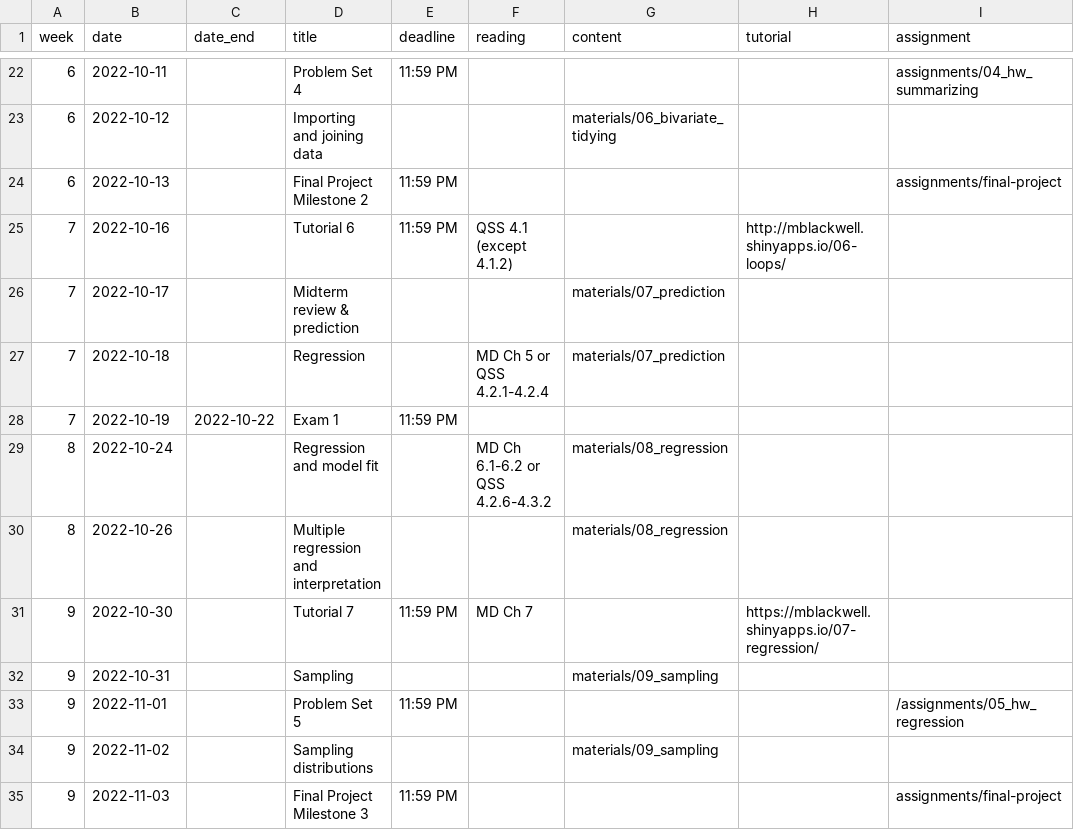
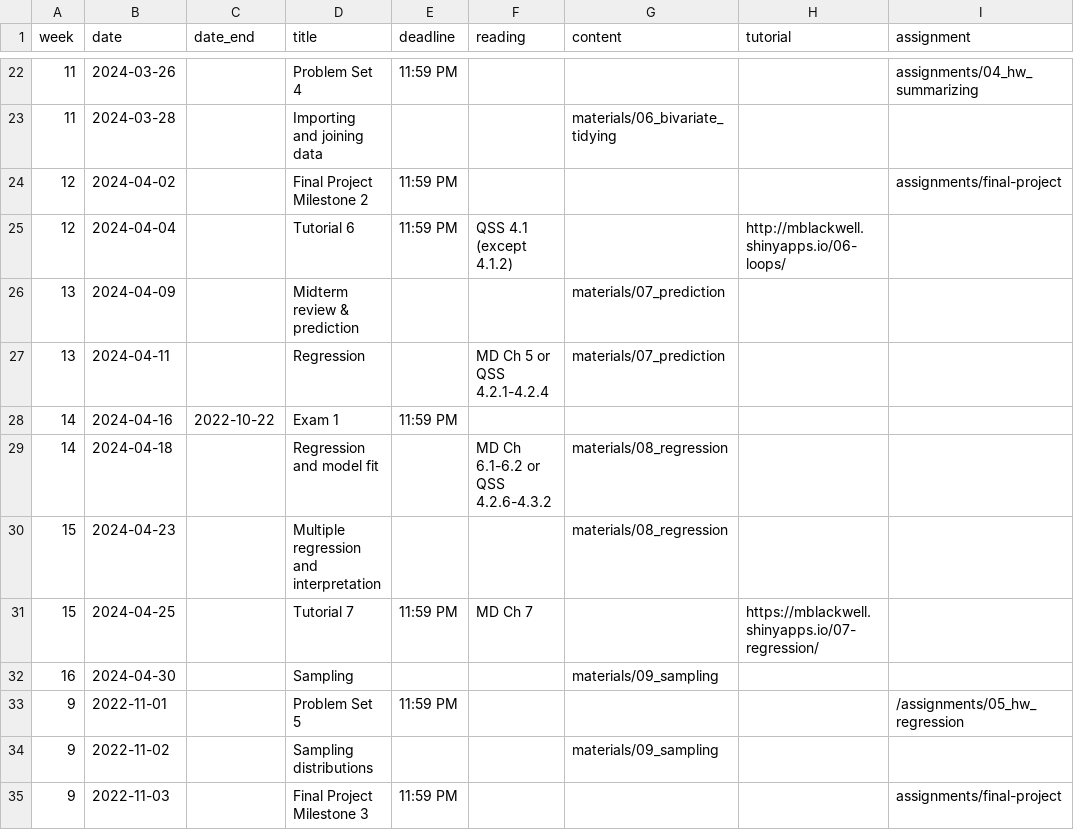
Before and after one commit to k-callison/hpam7660-sp24, a CSV file: data/schedule.csv, drawn as a sheet; only a part is shown, gaps mark what is left out; the diff covers the shown part only.

```diff
--- a/data/schedule.csv
+++ b/data/schedule.csv
@@ -22,12 +22,12 @@
-6,2022-10-11,,Problem Set 4,11:59 PM,,,,"assignments/04_hw_summarizing"
-6,2022-10-12,,Importing and joining data,,,"materials/06_bivariate_tidying",,
-6,2022-10-13,,Final Project Milestone 2,11:59 PM,,,,assignments/final-project
-7,2022-10-16,,Tutorial 6,11:59 PM,QSS  4.1 (except 4.1.2),,http://mblackwell.shinyapps.io/06-loops/,
-7,2022-10-17,,Midterm review & prediction,,,"materials/07_prediction",,
-7,2022-10-18,,Regression,,MD Ch 5 or QSS 4.2.1-4.2.4,"materials/07_prediction",,
-7,2022-10-19,2022-10-22,Exam 1,11:59 PM,,,,
-8,2022-10-24,,Regression and model fit,,MD Ch 6.1-6.2 or QSS 4.2.6-4.3.2,"materials/08_regression",,
-8,2022-10-26,,Multiple regression and interpretation,,,"materials/08_regression",,
-9,2022-10-30,,Tutorial 7,11:59 PM,MD Ch 7,,https://mblackwell.shinyapps.io/07-regression/,
-9,2022-10-31,,Sampling,,,"materials/09_sampling",,
+11,2024-03-26,,Problem Set 4,11:59 PM,,,,"assignments/04_hw_summarizing"
+11,2024-03-28,,Importing and joining data,,,"materials/06_bivariate_tidying",,
+12,2024-04-02,,Final Project Milestone 2,11:59 PM,,,,assignments/final-project
+12,2024-04-04,,Tutorial 6,11:59 PM,QSS  4.1 (except 4.1.2),,http://mblackwell.shinyapps.io/06-loops/,
+13,2024-04-09,,Midterm review & prediction,,,"materials/07_prediction",,
+13,2024-04-11,,Regression,,MD Ch 5 or QSS 4.2.1-4.2.4,"materials/07_prediction",,
+14,2024-04-16,2022-10-22,Exam 1,11:59 PM,,,,
+14,2024-04-18,,Regression and model fit,,MD Ch 6.1-6.2 or QSS 4.2.6-4.3.2,"materials/08_regression",,
+15,2024-04-23,,Multiple regression and interpretation,,,"materials/08_regression",,
+15,2024-04-25,,Tutorial 7,11:59 PM,MD Ch 7,,https://mblackwell.shinyapps.io/07-regression/,
+16,2024-04-30,,Sampling,,,"materials/09_sampling",,
 9,2022-11-01,,Problem Set 5,11:59 PM,,,,/assignments/05_hw_regression
```
Also changed, not shown: 1 added row, 1 removed row and 38 edited cells elsewhere in this file.
